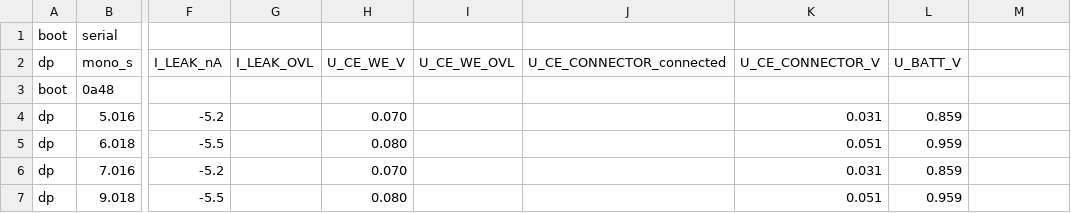
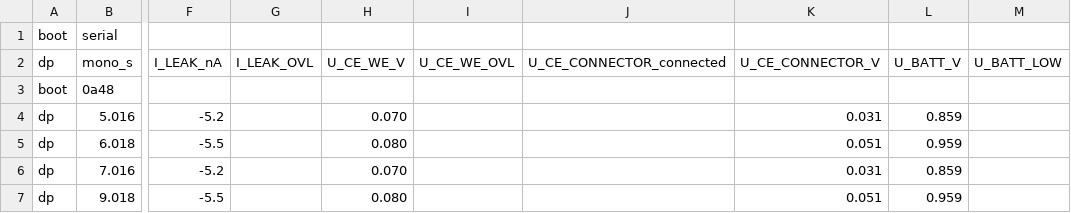
Before and after one commit to entoothiast/itooth_public_python, a CSV file: sample_dp_files/dp_yyyymmdd-hhmm_0a48_add-comment0405.csv, drawn as a sheet; only a part is shown, gaps mark what is left out; the diff names each change by its address in the sheet, - before the commit and + after, or states it on an @@ line.

Commit message:
Copied datapoints.cvs from firmware repo. Fixed datafiles with column U_BATT_LOW

```diff
--- a/sample_dp_files/dp_yyyymmdd-hhmm_0a48_add-comment0405.csv
+++ b/sample_dp_files/dp_yyyymmdd-hhmm_0a48_add-comment0405.csv
-M2: (empty)
+M2: U_BATT_LOW
```
Also changed, not shown: sample_dp_files/dp_20250718-1805_0aff_hans-im-glueck.csv, 4 other files.
